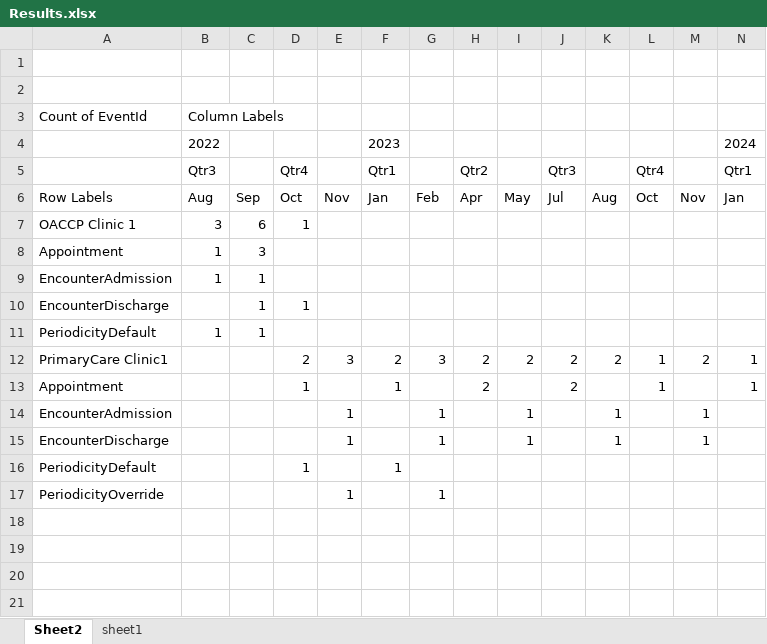
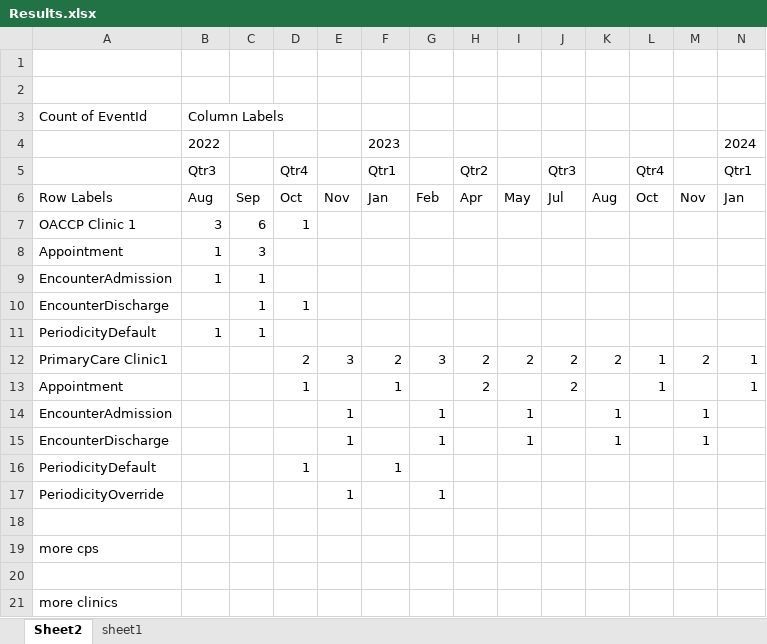
Before and after one commit to leroymason-ehealth/pass01db, an Excel workbook: Results.xlsx, sheet Sheet2, drawn as a sheet; values as stored, in another font and other column widths than the file's, no borders; the diff names each change by its address in the sheet, - before the commit and + after, or states it on an @@ line.

```diff
--- a/Results.xlsx (sheet Sheet2)
+++ b/Results.xlsx (sheet Sheet2)
+row 18: (empty)
+row 19: more cps
+row 20: (empty)
+row 21: more clinics
```
Also changed, not shown: 5 other files.
